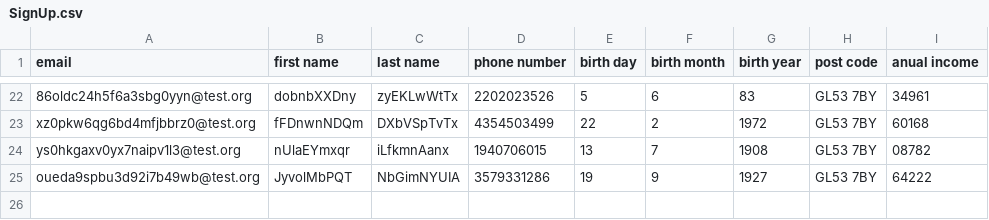
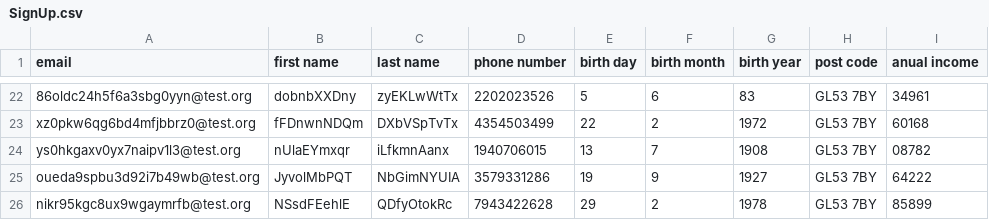
Before and after one commit to dagiguevara/selenium-automation, a CSV file: SignUp.csv, drawn as a sheet; only a part is shown, gaps mark what is left out.

```diff
--- a/SignUp.csv
+++ b/SignUp.csv
@@ -25 +25,2 @@ ys0hkgaxv0yx7naipv1l3@test.org, nUlaEYmxqr, iLfkmnAanx, 1940706015, 13, 7, 1908,
 oueda9spbu3d92i7b49wb@test.org, JyvolMbPQT, NbGimNYUIA, 3579331286, 19, 9, 1927, GL53 7BY, 64222
+nikr95kgc8ux9wgaymrfb@test.org, NSsdFEehlE, QDfyOtokRc, 7943422628, 29, 2, 1978, GL53 7BY, 85899
```
Also changed, not shown: 5 other files.
